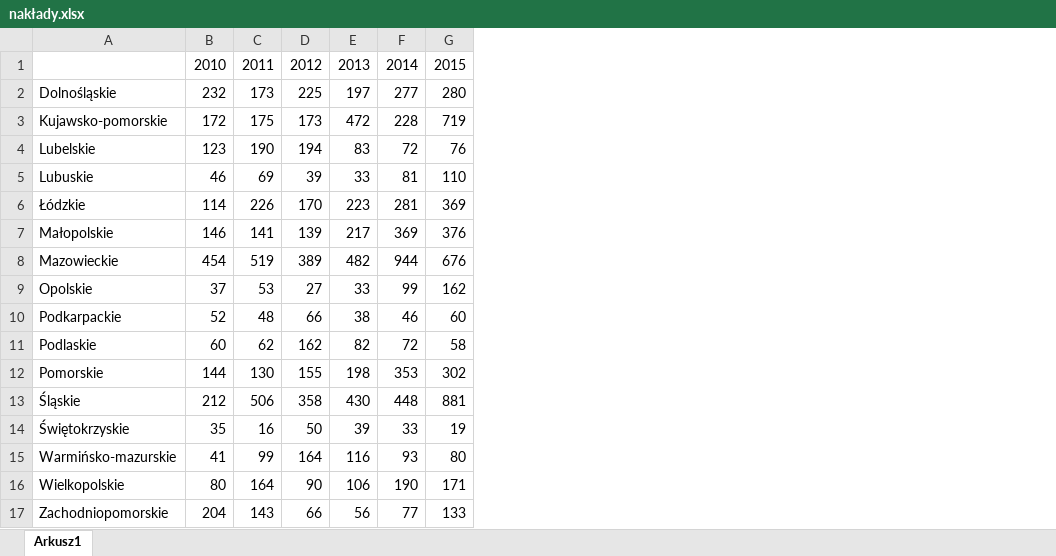
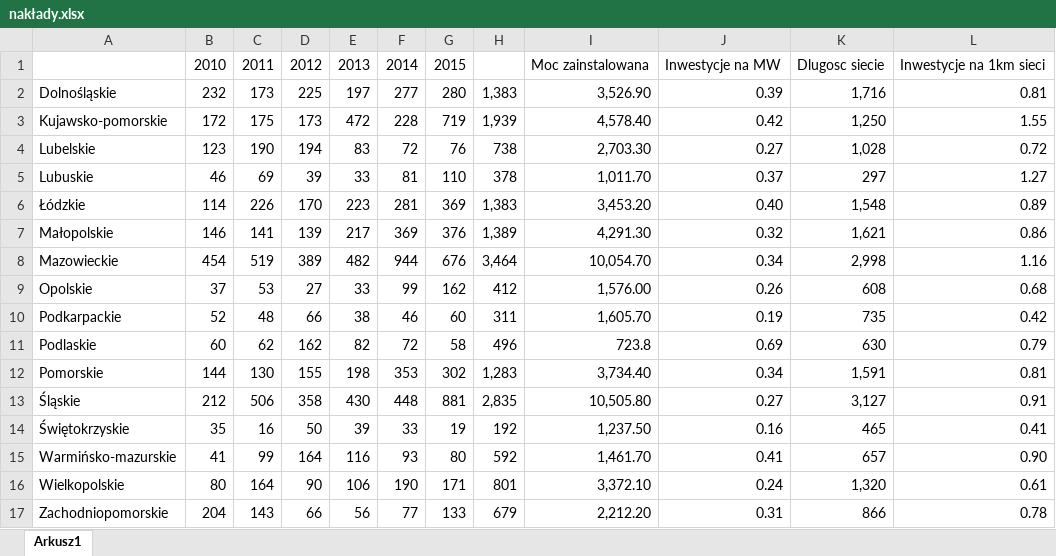
Before and after one commit to Naatoo/PolishVoivodeshipsVisualizer, an Excel workbook: regions_data/Ciepłownictwo/nakłady.xlsx, sheet Arkusz1, drawn as a sheet; values as stored, in another font and other column widths than the file's, no borders; charts and pictures not drawn; the diff names each change by its address in the sheet, - before the commit and + after, or states it on an @@ line.

Commit message:
Data update

```diff
--- a/regions_data/Ciepłownictwo/nakłady.xlsx (sheet Arkusz1)
+++ b/regions_data/Ciepłownictwo/nakłady.xlsx (sheet Arkusz1)
+column H, rows 2-17: 1,383 | 1,939 | 738 | 378 | 1,383 | 1,389 | 3,464 | 412 | 311 | 496 | 1,283 | 2,835 | 192 | 592 | 801 | 679
+column I, rows 1-17: Moc zainstalowana | 3,526.90 | 4,578.40 | 2,703.30 | 1,011.70 | 3,453.20 | 4,291.30 | 10,054.70 | 1,576.00 | 1,605.70 | 723.8 | 3,734.40 | 10,505.80 | 1,237.50 | 1,461.70 | 3,372.10 | 2,212.20
+column J, rows 1-17: Inwestycje na MW | 0.39 | 0.42 | 0.27 | 0.37 | 0.40 | 0.32 | 0.34 | 0.26 | 0.19 | 0.69 | 0.34 | 0.27 | 0.16 | 0.41 | 0.24 | 0.31
+column K, rows 1-17: Dlugosc siecie | 1,716 | 1,250 | 1,028 | 297 | 1,548 | 1,621 | 2,998 | 608 | 735 | 630 | 1,591 | 3,127 | 465 | 657 | 1,320 | 866
+column L, rows 1-17: Inwestycje na 1km sieci | 0.81 | 1.55 | 0.72 | 1.27 | 0.89 | 0.86 | 1.16 | 0.68 | 0.42 | 0.79 | 0.81 | 0.91 | 0.41 | 0.90 | 0.61 | 0.78
```
Also changed, not shown: charts or pictures, regions_data/Ciepłownictwo/data.xlsx, regions_data/Elektryczność/data.xlsx, 7 other files.
